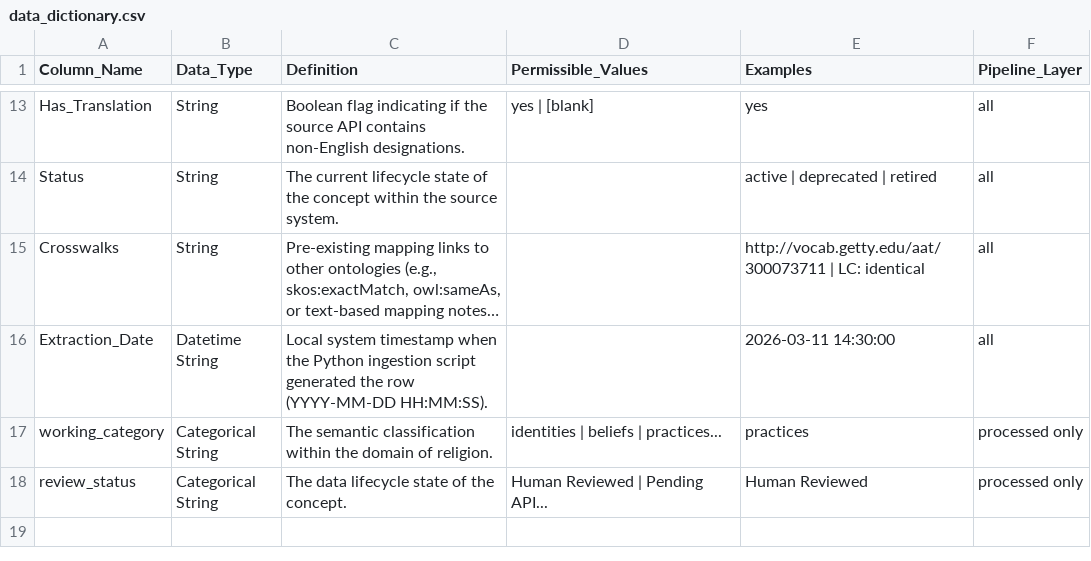
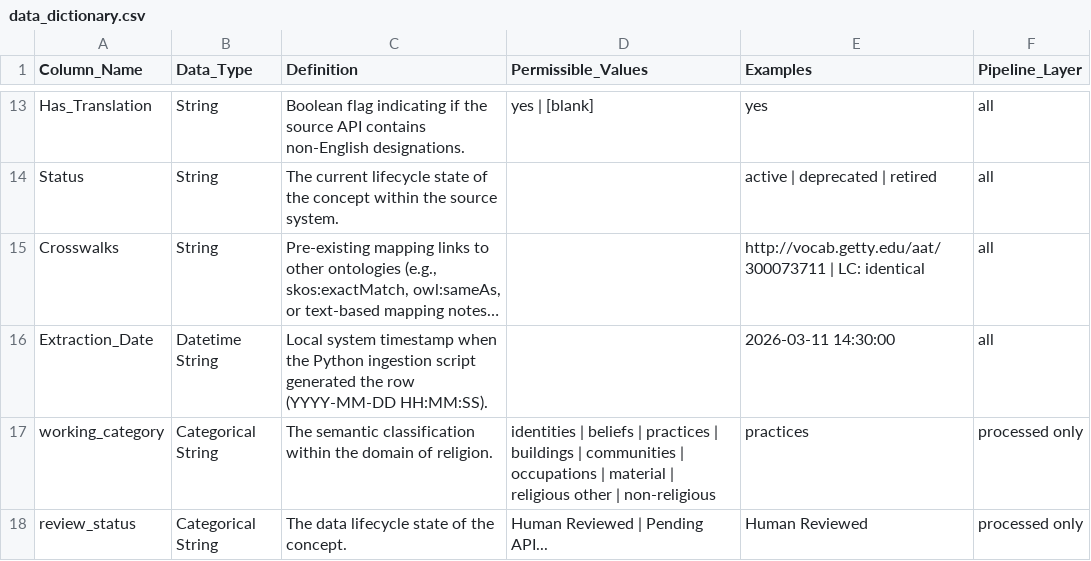
Before and after one commit to njsgibson/religion-ontology-mapping, a CSV file: config/data_dictionary.csv, drawn as a sheet; only a part is shown, gaps mark what is left out; long unchanged cells end in …; the diff names each change by its address in the sheet, - before the commit and + after, or states it on an @@ line.

```diff
--- a/config/data_dictionary.csv
+++ b/config/data_dictionary.csv
-D17 (Permissible_Values): …beliefs | practices...
+D17 (Permissible_Values): …beliefs | practices | buildings | communities | occupations | material | religious other | non-religious
```
Also changed, not shown: config/source_registry.csv, 2 other files.
